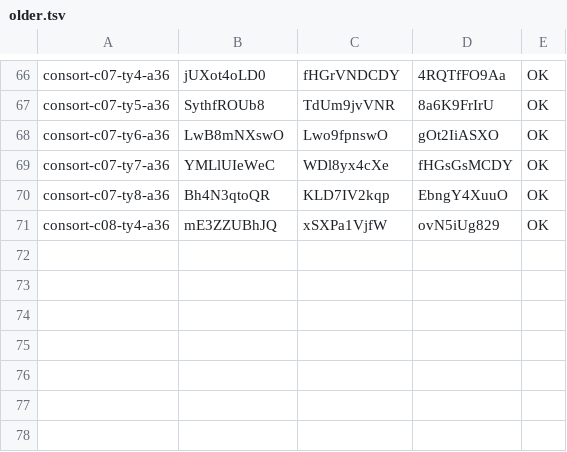
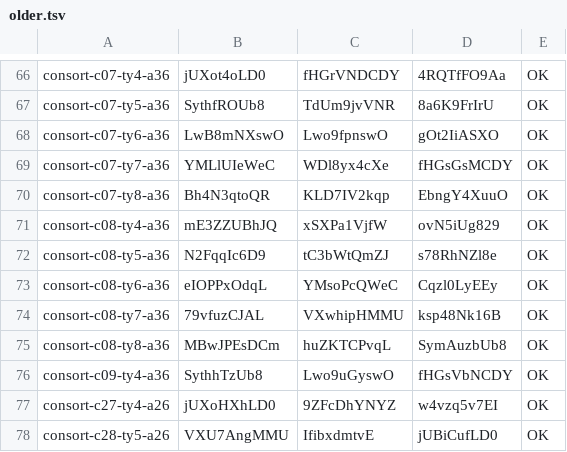
Before and after one commit to thientran2711/cung-tuong-mong, a TSV file: dev/handover/reports/fig-cutout-clean/batch-consort-ty-tools/progress/older.tsv, drawn as a sheet; only a part is shown, gaps mark what is left out; the diff names each change by its address in the sheet, - before the commit and + after, or states it on an @@ line.

```diff
--- a/dev/handover/reports/fig-cutout-clean/batch-consort-ty-tools/progress/older.tsv
+++ b/dev/handover/reports/fig-cutout-clean/batch-consort-ty-tools/progress/older.tsv
+row 72: consort-c08-ty5-a36 | N2FqqIc6D9 | tC3bWtQmZJ | s78RhNZl8e | OK
+row 73: consort-c08-ty6-a36 | eIOPPxOdqL | YMsoPcQWeC | Cqzl0LyEEy | OK
+row 74: consort-c08-ty7-a36 | 79vfuzCJAL | VXwhipHMMU | ksp48Nk16B | OK
+row 75: consort-c08-ty8-a36 | MBwJPEsDCm | huZKTCPvqL | SymAuzbUb8 | OK
+row 76: consort-c09-ty4-a36 | SythhTzUb8 | Lwo9uGyswO | fHGsVbNCDY | OK
+row 77: consort-c27-ty4-a26 | jUXoHXhLD0 | 9ZFcDhYNYZ | w4vzq5v7EI | OK
+row 78: consort-c28-ty5-a26 | VXU7AngMMU | IfibxdmtvE | jUBiCufLD0 | OK
```
Also changed, not shown: dev/handover/reports/fig-cutout-clean/batch-consort-ty-tools/progress/ids.tsv.
